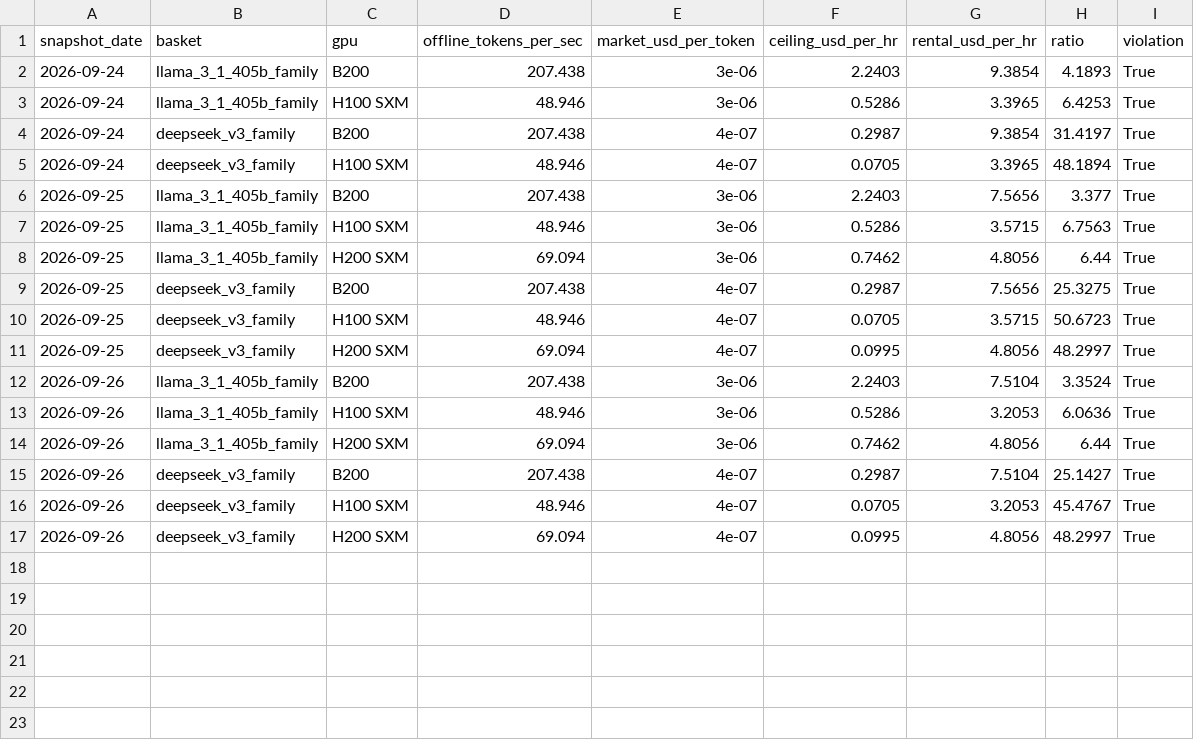
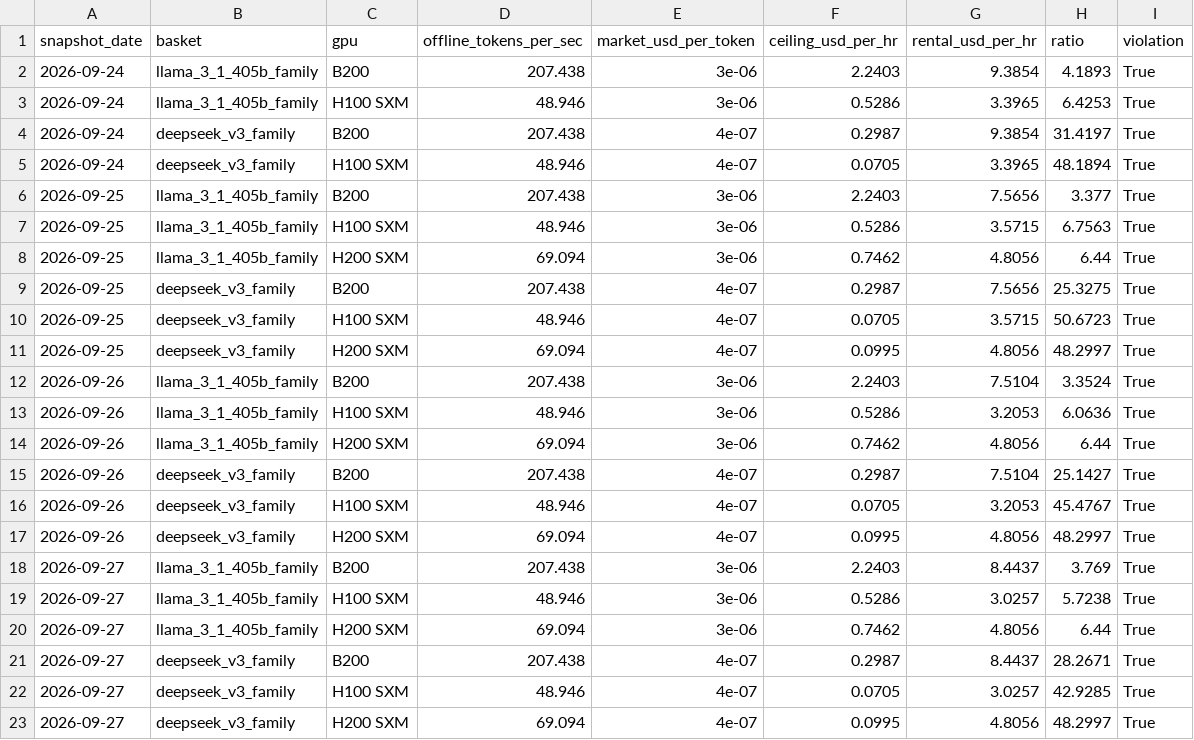
Before and after one commit to hridmod/compute-trading, a CSV file: token_parity/data/history/ceiling_snapshots.csv, drawn as a sheet; the diff names each change by its address in the sheet, - before the commit and + after, or states it on an @@ line.

```diff
--- a/token_parity/data/history/ceiling_snapshots.csv
+++ b/token_parity/data/history/ceiling_snapshots.csv
+row 18: 2026-09-27 | llama_3_1_405b_family | B200 | 207.438 | 3e-06 | 2.2403 | 8.4437 | 3.769 | True
+row 19: 2026-09-27 | llama_3_1_405b_family | H100 SXM | 48.946 | 3e-06 | 0.5286 | 3.0257 | 5.7238 | True
+row 20: 2026-09-27 | llama_3_1_405b_family | H200 SXM | 69.094 | 3e-06 | 0.7462 | 4.8056 | 6.44 | True
+row 21: 2026-09-27 | deepseek_v3_family | B200 | 207.438 | 4e-07 | 0.2987 | 8.4437 | 28.2671 | True
+row 22: 2026-09-27 | deepseek_v3_family | H100 SXM | 48.946 | 4e-07 | 0.0705 | 3.0257 | 42.9285 | True
+row 23: 2026-09-27 | deepseek_v3_family | H200 SXM | 69.094 | 4e-07 | 0.0995 | 4.8056 | 48.2997 | True
```
Also changed, not shown: substitution_ceiling/data/gpu_rental.csv, substitution_ceiling/data/history/substitution_snapshots.csv, 4 other files.
